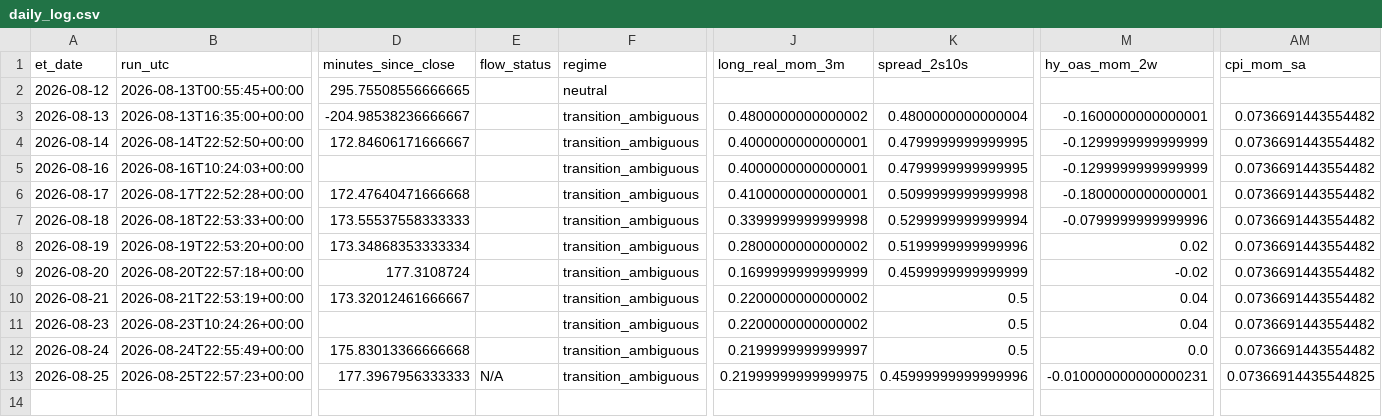
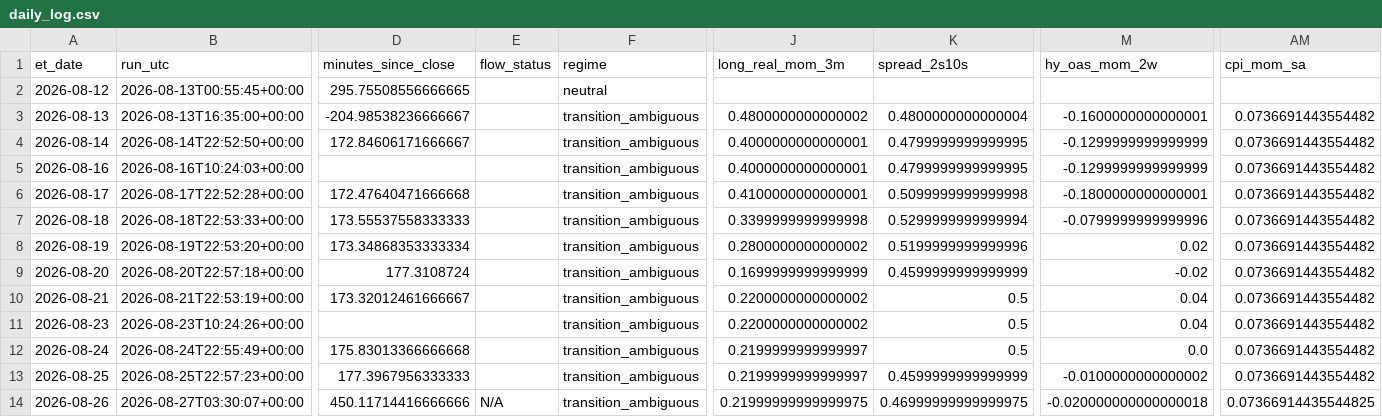
Before and after one commit to timothylundeen2008-web/Portfolio-Tracker, a CSV file: logs/daily_log.csv, drawn as a sheet; only a part is shown, gaps mark what is left out; rows hold the shown columns only; the diff names each change by its address in the sheet, - before the commit and + after, or states it on an @@ line.

```diff
--- a/logs/daily_log.csv
+++ b/logs/daily_log.csv
-E13 (flow_status): N/A
+E13 (flow_status): (empty)
-J13 (long_real_mom_3m): 0.21999999999999975
+J13 (long_real_mom_3m): 0.2199999999999997
-K13 (spread_2s10s): 0.45999999999999996
+K13 (spread_2s10s): 0.4599999999999999
-M13 (hy_oas_mom_2w): -0.010000000000000231
+M13 (hy_oas_mom_2w): -0.0100000000000002
-AM13 (cpi_mom_sa): 0.07366914435544825
+AM13 (cpi_mom_sa): 0.0736691443554482
+row 14: 2026-08-26 | 2026-08-27T03:30:07+00:00 | 450.11714416666666 | N/A | transition_ambiguous | 0.21999999999999975 | 0.46999999999999975 | -0.020000000000000018 | 0.07366914435544825
```
Also changed, not shown: 2 other files.
